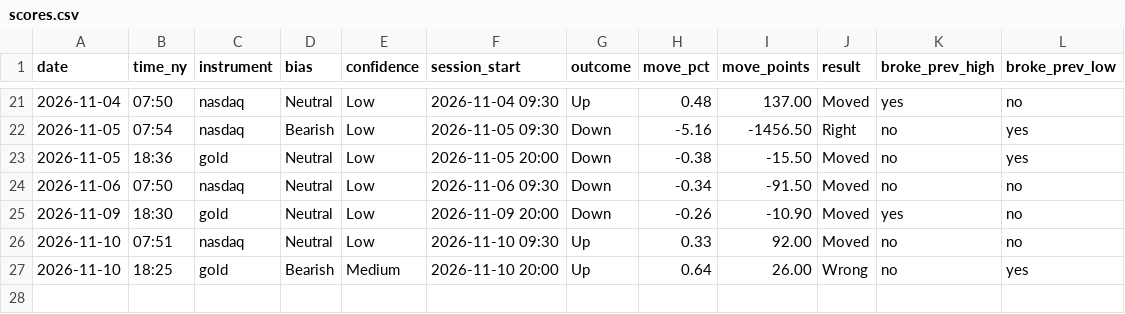
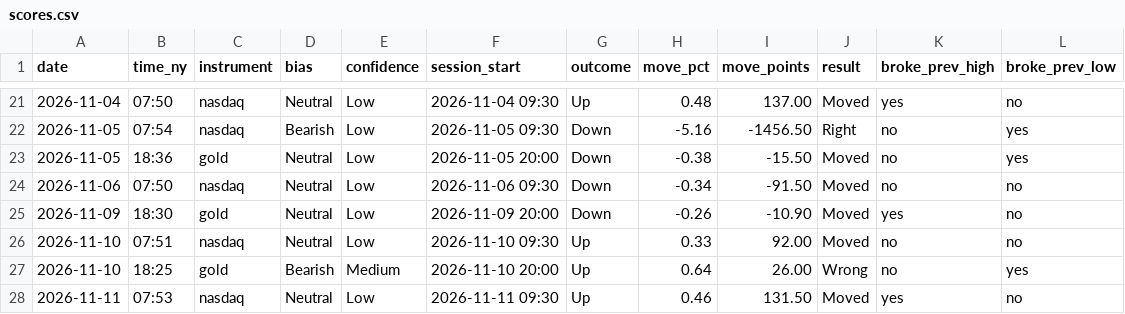
Before and after one commit to jayryd7-gif/ai-trading-agent, a CSV file: reports/scores.csv, drawn as a sheet; only a part is shown, gaps mark what is left out.

Commit message:
Update brief scores

```diff
--- a/reports/scores.csv
+++ b/reports/scores.csv
@@ -27 +27,2 @@ date,time_ny,instrument,bias,confidence,session_start,outcome,move_pct,move_poin
 2026-11-10,18:25,gold,Bearish,Medium,2026-11-10 20:00,Up,0.64,26.00,Wrong,no,yes
+2026-11-11,07:53,nasdaq,Neutral,Low,2026-11-11 09:30,Up,0.46,131.50,Moved,yes,no
```
Also changed, not shown: 1 other file.
